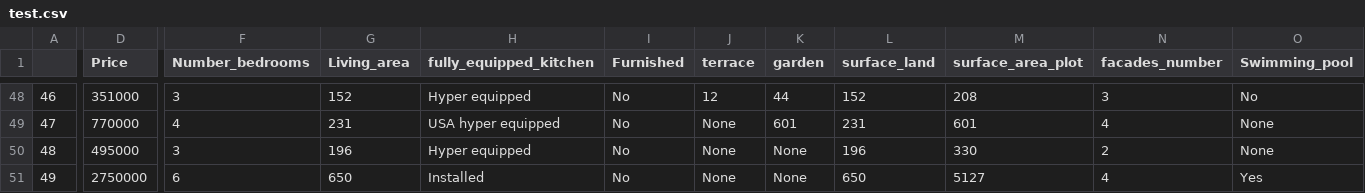
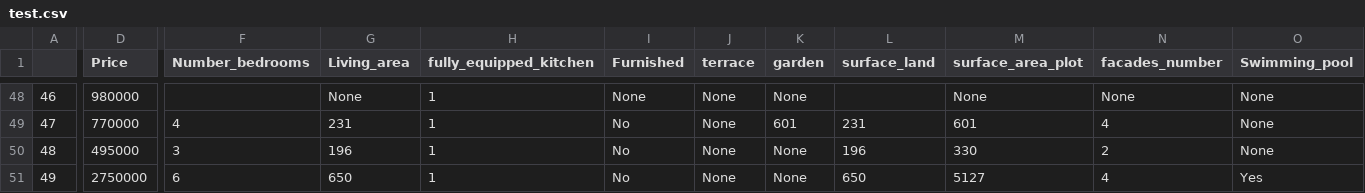
Before and after one commit to andygilet/real-estate-price-prediction, a CSV file: test.csv, drawn as a sheet; only a part is shown, gaps mark what is left out; the diff covers the shown part only; the diff names each change by its address in the sheet, - before the commit and + after, or states it on an @@ line.

```diff
--- a/test.csv
+++ b/test.csv
-D48 (Price): 351000
+D48 (Price): 980000
-F48 (Number_bedrooms): 3
+F48 (Number_bedrooms): (empty)
-G48 (Living_area): 152
+G48 (Living_area): None
-H48 (fully_equipped_kitchen): Hyper equipped
+H48 (fully_equipped_kitchen): 1
-I48 (Furnished): No
+I48 (Furnished): None
-J48 (terrace): 12
+J48 (terrace): None
-K48 (garden): 44
+K48 (garden): None
-L48 (surface_land): 152
+L48 (surface_land): (empty)
-M48 (surface_area_plot): 208
+M48 (surface_area_plot): None
-N48 (facades_number): 3
+N48 (facades_number): None
-O48 (Swimming_pool): No
+O48 (Swimming_pool): None
-H49 (fully_equipped_kitchen): USA hyper equipped
+H49 (fully_equipped_kitchen): 1
-H50 (fully_equipped_kitchen): Hyper equipped
+H50 (fully_equipped_kitchen): 1
-H51 (fully_equipped_kitchen): Installed
+H51 (fully_equipped_kitchen): 1
```
Also changed, not shown: 80 edited cells elsewhere in this file, 1 other file.
